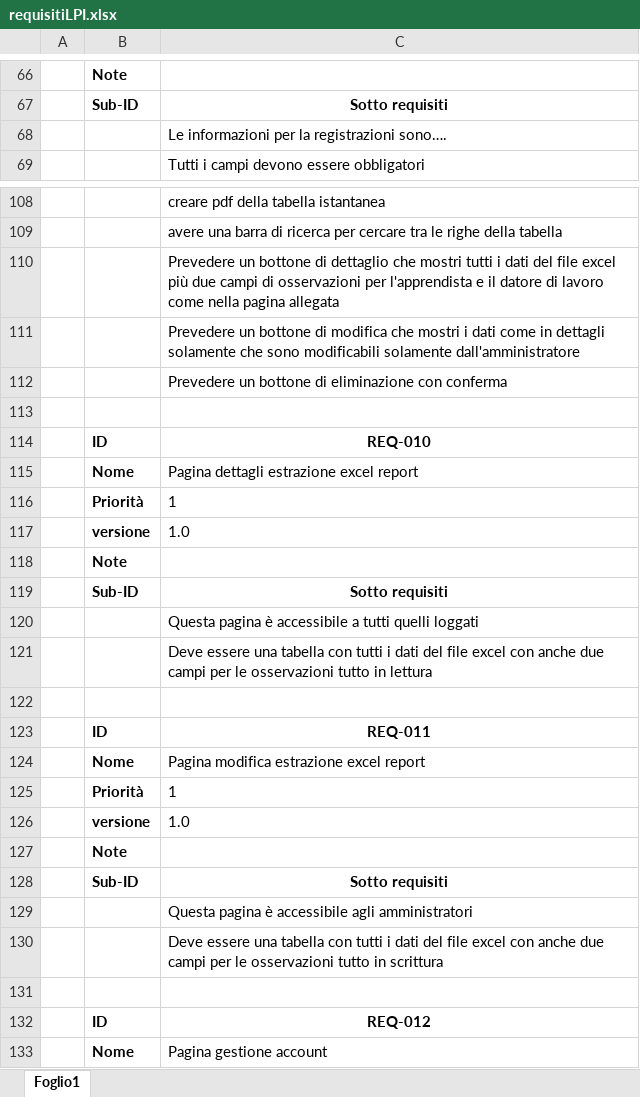
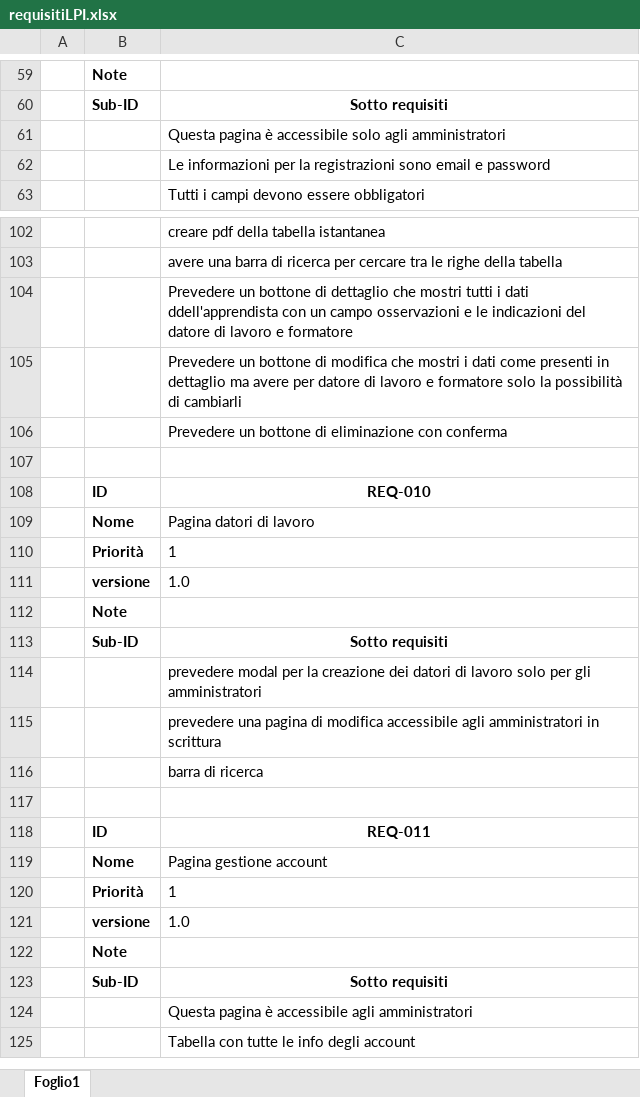
Before and after one commit to andrealupica/LPI, an Excel workbook: progettazione/requisitiLPI.xlsx, sheet Foglio1, drawn as a sheet; only a part is shown, gaps mark what is left out; the shorter side is filled out with more unchanged rows; values as stored, in another font and other column widths than the file's, no borders; removed rows and columns are numbered as before the commit, all else as after; the diff covers the shown part only; the diff names each change by its address in the sheet, - before the commit and + after, or states it on an @@ line.

```diff
--- a/progettazione/requisitiLPI.xlsx (sheet Foglio1)
+++ b/progettazione/requisitiLPI.xlsx (sheet Foglio1)
-C61: Le informazioni per la registrazioni sono….
+C61: Questa pagina è accessibile solo agli amministratori
+row 62:  |  | Le informazioni per la registrazioni sono email e password
-C104: …i dati del file excel più due campi di osservazioni per l'apprendista e il datore di lavoro come nella pagina allegata
+C104: …i dati ddell'apprendista con un campo osservazioni e le indicazioni del datore di lavoro e formatore
-C105: …dati come in dettagli solamente che sono modificabili solamente dall'amministratore
+C105: …dati come presenti in dettaglio ma avere per datore di lavoro e formatore solo la possibilità di cambiarli
-C109: Pagina dettagli estrazione excel report
+C109: Pagina datori di lavoro
-C114: Questa pagina è accessibile a tutti quelli loggati
+C114: prevedere modal per la creazione dei datori di lavoro solo per gli amministratori
-C115: Deve essere una tabella con tutti i dati del file excel con anche due campi per le osservazioni tutto in lettura
+C115: prevedere una pagina di modifica accessibile agli amministratori in scrittura
@@ row 159 moved to row 116: barra di ricerca @@
-row 124:  | Nome | Pagina modifica estrazione excel report
-row 125:  | Priorità | 1
-row 126:  | versione | 1.0
-row 127:  | Note
-row 128:  | Sub-ID | Sotto requisiti
-row 129:  |  | Questa pagina è accessibile agli amministratori
-row 130:  |  | Deve essere una tabella con tutti i dati del file excel con anche due campi per le osservazioni tutto in scrittura
-row 131: (empty)
@@ row 132 moved to row 133: ID @@
```
Also changed, not shown: 5 added rows, 4 removed rows, 5 moved rows and 4 edited cells elsewhere in this sheet, 45 other files.
